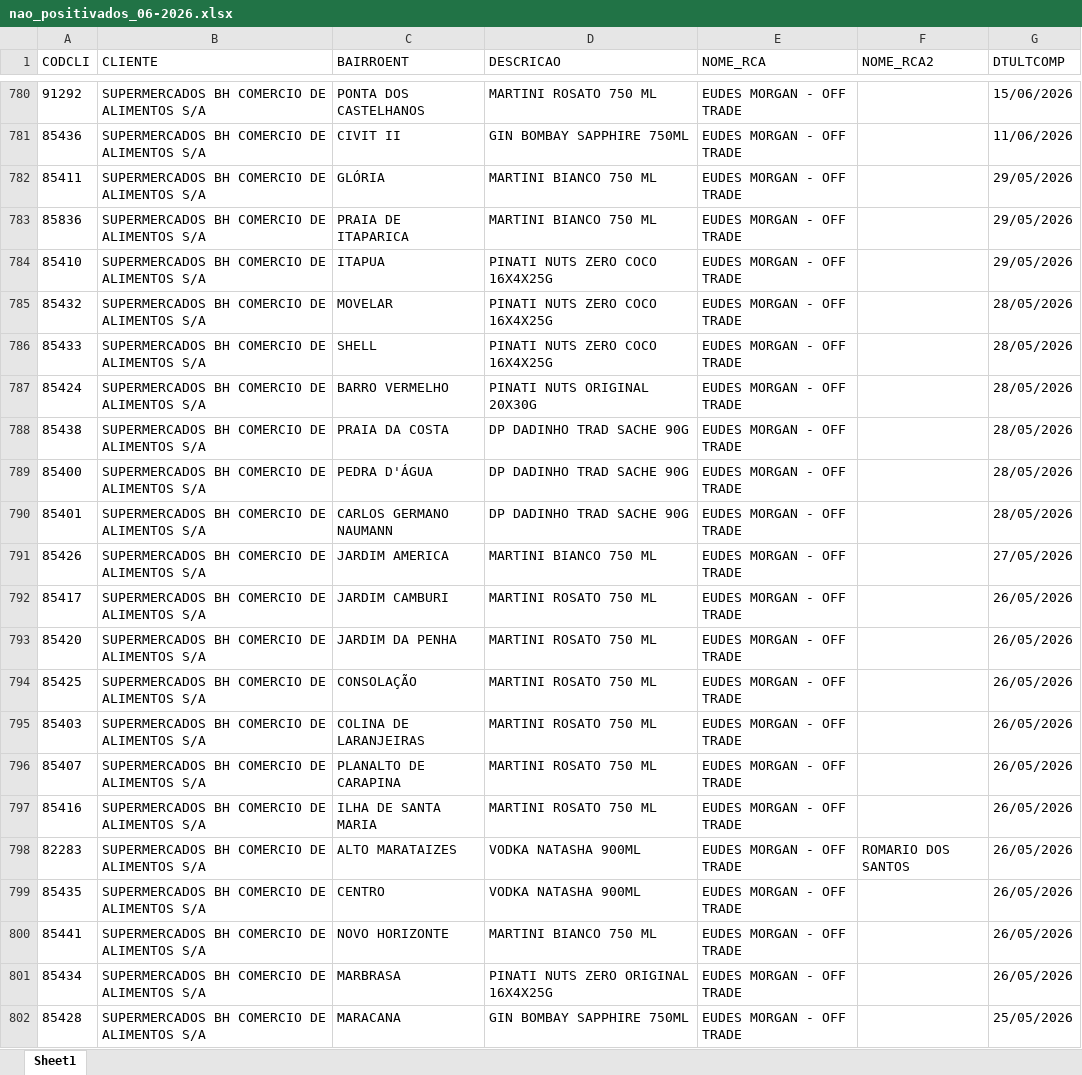
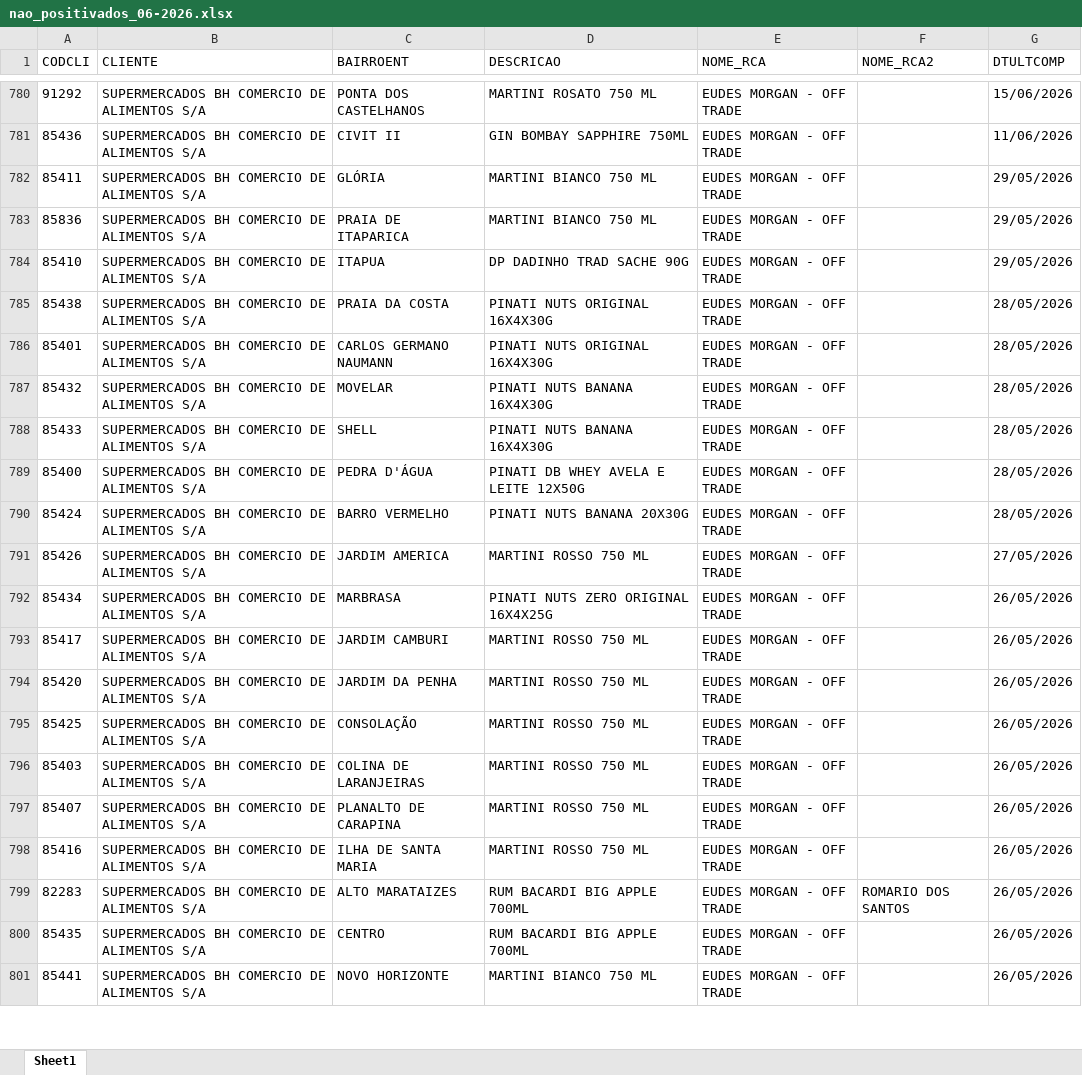
Before and after one commit to leonardocampos-cmd/offtrade, an Excel workbook: nao_positivados_06-2026.xlsx, sheet Sheet1, drawn as a sheet; only a part is shown, gaps mark what is left out; values as stored, in another font and other column widths than the file's, no borders; removed rows and columns are numbered as before the commit, all else as after; the diff covers the shown part only; the diff names each change by its address in the sheet, - before the commit and + after, or states it on an @@ line.

Commit message:
Atualiza amarula_data.js - 19/06/2026

```diff
--- a/nao_positivados_06-2026.xlsx (sheet Sheet1)
+++ b/nao_positivados_06-2026.xlsx (sheet Sheet1)
-D784 (DESCRICAO): PINATI NUTS ZERO COCO 16X4X25G
+D784 (DESCRICAO): DP DADINHO TRAD SACHE 90G
+row 785: 85438 | SUPERMERCADOS BH COMERCIO DE ALIMENTOS S/A | PRAIA DA COSTA | PINATI NUTS ORIGINAL 16X4X30G | EUDES MORGAN - OFF TRADE |  | 28/05/2026
+row 786: 85401 | SUPERMERCADOS BH COMERCIO DE ALIMENTOS S/A | CARLOS GERMANO NAUMANN | PINATI NUTS ORIGINAL 16X4X30G | EUDES MORGAN - OFF TRADE |  | 28/05/2026
-D787:D788 (DESCRICAO): PINATI NUTS ZERO COCO 16X4X25G
+D787:D788 (DESCRICAO): PINATI NUTS BANANA 16X4X30G
-row 787: 85424 | SUPERMERCADOS BH COMERCIO DE ALIMENTOS S/A | BARRO VERMELHO | PINATI NUTS ORIGINAL 20X30G | EUDES MORGAN - OFF TRADE |  | 28/05/2026
-row 788: 85438 | SUPERMERCADOS BH COMERCIO DE ALIMENTOS S/A | PRAIA DA COSTA | DP DADINHO TRAD SACHE 90G | EUDES MORGAN - OFF TRADE |  | 28/05/2026
-D789 (DESCRICAO): DP DADINHO TRAD SACHE 90G
+D789 (DESCRICAO): PINATI DB WHEY AVELA E LEITE 12X50G
-A790 (CODCLI): 85401
+A790 (CODCLI): 85424
-C790 (BAIRROENT): CARLOS GERMANO NAUMANN
+C790 (BAIRROENT): BARRO VERMELHO
-D790 (DESCRICAO): DP DADINHO TRAD SACHE 90G
+D790 (DESCRICAO): PINATI NUTS BANANA 20X30G
-D791 (DESCRICAO): MARTINI BIANCO 750 ML
+D791 (DESCRICAO): MARTINI ROSSO 750 ML
-row 792: 85417 | SUPERMERCADOS BH COMERCIO DE ALIMENTOS S/A | JARDIM CAMBURI | MARTINI ROSATO 750 ML | EUDES MORGAN - OFF TRADE |  | 26/05/2026
-row 793: 85420 | SUPERMERCADOS BH COMERCIO DE ALIMENTOS S/A | JARDIM DA PENHA | MARTINI ROSATO 750 ML | EUDES MORGAN - OFF TRADE |  | 26/05/2026
-row 794: 85425 | SUPERMERCADOS BH COMERCIO DE ALIMENTOS S/A | CONSOLAÇÃO | MARTINI ROSATO 750 ML | EUDES MORGAN - OFF TRADE |  | 26/05/2026
-row 795: 85403 | SUPERMERCADOS BH COMERCIO DE ALIMENTOS S/A | COLINA DE LARANJEIRAS | MARTINI ROSATO 750 ML | EUDES MORGAN - OFF TRADE |  | 26/05/2026
-row 796: 85407 | SUPERMERCADOS BH COMERCIO DE ALIMENTOS S/A | PLANALTO DE CARAPINA | MARTINI ROSATO 750 ML | EUDES MORGAN - OFF TRADE |  | 26/05/2026
-row 797: 85416 | SUPERMERCADOS BH COMERCIO DE ALIMENTOS S/A | ILHA DE SANTA MARIA | MARTINI ROSATO 750 ML | EUDES MORGAN - OFF TRADE |  | 26/05/2026
-row 798: 82283 | SUPERMERCADOS BH COMERCIO DE ALIMENTOS S/A | ALTO MARATAIZES | VODKA NATASHA 900ML | EUDES MORGAN - OFF TRADE | ROMARIO DOS SANTOS | 26/05/2026
-row 799: 85435 | SUPERMERCADOS BH COMERCIO DE ALIMENTOS S/A | CENTRO | VODKA NATASHA 900ML | EUDES MORGAN - OFF TRADE |  | 26/05/2026
+row 793: 85417 | SUPERMERCADOS BH COMERCIO DE ALIMENTOS S/A | JARDIM CAMBURI | MARTINI ROSSO 750 ML | EUDES MORGAN - OFF TRADE |  | 26/05/2026
-A794 (CODCLI): 85428
+A794 (CODCLI): 85420
-C794 (BAIRROENT): MARACANA
+C794 (BAIRROENT): JARDIM DA PENHA
-D794 (DESCRICAO): GIN BOMBAY SAPPHIRE 750ML
+D794 (DESCRICAO): MARTINI ROSSO 750 ML
-G794 (DTULTCOMP): 25/05/2026
+G794 (DTULTCOMP): 26/05/2026
+row 795: 85425 | SUPERMERCADOS BH COMERCIO DE ALIMENTOS S/A | CONSOLAÇÃO | MARTINI ROSSO 750 ML | EUDES MORGAN - OFF TRADE |  | 26/05/2026
+row 796: 85403 | SUPERMERCADOS BH COMERCIO DE ALIMENTOS S/A | COLINA DE LARANJEIRAS | MARTINI ROSSO 750 ML | EUDES MORGAN - OFF TRADE |  | 26/05/2026
+row 797: 85407 | SUPERMERCADOS BH COMERCIO DE ALIMENTOS S/A | PLANALTO DE CARAPINA | MARTINI ROSSO 750 ML | EUDES MORGAN - OFF TRADE |  | 26/05/2026
+row 798: 85416 | SUPERMERCADOS BH COMERCIO DE ALIMENTOS S/A | ILHA DE SANTA MARIA | MARTINI ROSSO 750 ML | EUDES MORGAN - OFF TRADE |  | 26/05/2026
+row 799: 82283 | SUPERMERCADOS BH COMERCIO DE ALIMENTOS S/A | ALTO MARATAIZES | RUM BACARDI BIG APPLE 700ML | EUDES MORGAN - OFF TRADE | ROMARIO DOS SANTOS | 26/05/2026
+row 800: 85435 | SUPERMERCADOS BH COMERCIO DE ALIMENTOS S/A | CENTRO | RUM BACARDI BIG APPLE 700ML | EUDES MORGAN - OFF TRADE |  | 26/05/2026
@@ row 800 moved to row 801: 85441 @@
```
Also changed, not shown: 7 added rows, 6 removed rows, 1 moved row and 515 edited cells elsewhere in this sheet, 2 other files.
